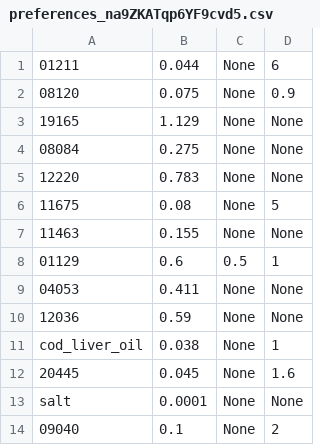
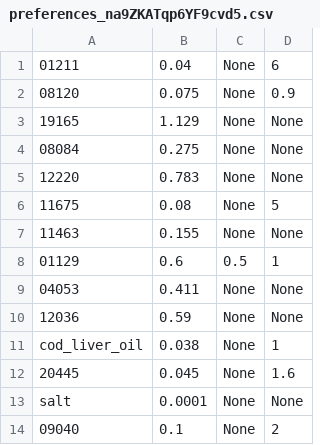
Before and after one commit to criado/simplexdiet, a CSV file: dietweb/private/preferences_na9ZKATqp6YF9cvd5.csv, drawn as a sheet.

Commit message:
marmite; dietweb, nuts

```diff
--- a/dietweb/private/preferences_na9ZKATqp6YF9cvd5.csv
+++ b/dietweb/private/preferences_na9ZKATqp6YF9cvd5.csv
@@ -1,2 +1,2 @@
-01211, 0.044, None, 6
+01211, 0.04, None, 6
 08120, 0.075, None, 0.9
```
Also changed, not shown: 45 other files.
